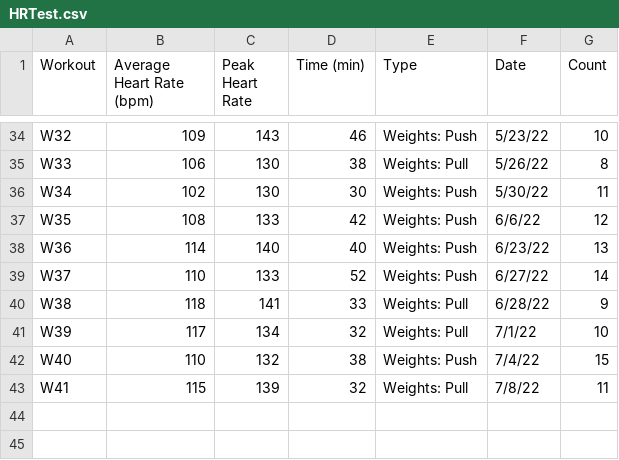
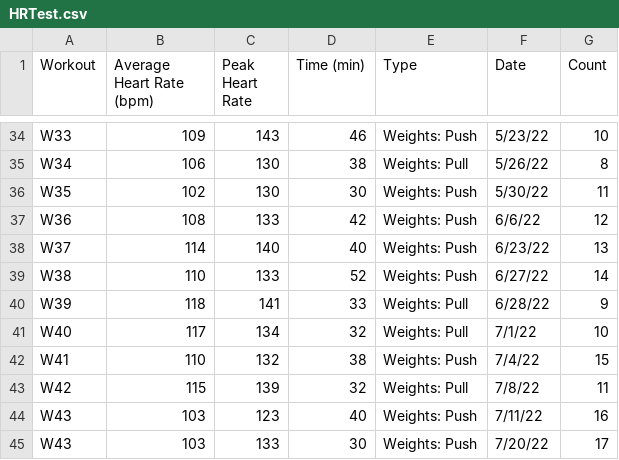
Before and after one commit to Leroez/Heart-Rate-Test, a CSV file: HRTest.csv, drawn as a sheet; only a part is shown, gaps mark what is left out; the diff covers the shown part only; the diff names each change by its address in the sheet, - before the commit and + after, or states it on an @@ line.

```diff
--- a/HRTest.csv
+++ b/HRTest.csv
-A34 (Workout): W32
+A34 (Workout): W33
-A35 (Workout): W33
+A35 (Workout): W34
-A36 (Workout): W34
+A36 (Workout): W35
-A37 (Workout): W35
+A37 (Workout): W36
-A38 (Workout): W36
+A38 (Workout): W37
-A39 (Workout): W37
+A39 (Workout): W38
-A40 (Workout): W38
+A40 (Workout): W39
-A41 (Workout): W39
+A41 (Workout): W40
-A42 (Workout): W40
+A42 (Workout): W41
-A43 (Workout): W41
+A43 (Workout): W42
+row 44: W43 | 103 | 123 | 40 | Weights: Push | 7/11/22 | 16
+row 45: W43 | 103 | 133 | 30 | Weights: Push | 7/20/22 | 17
```
Also changed, not shown: 27 edited cells elsewhere in this file.
